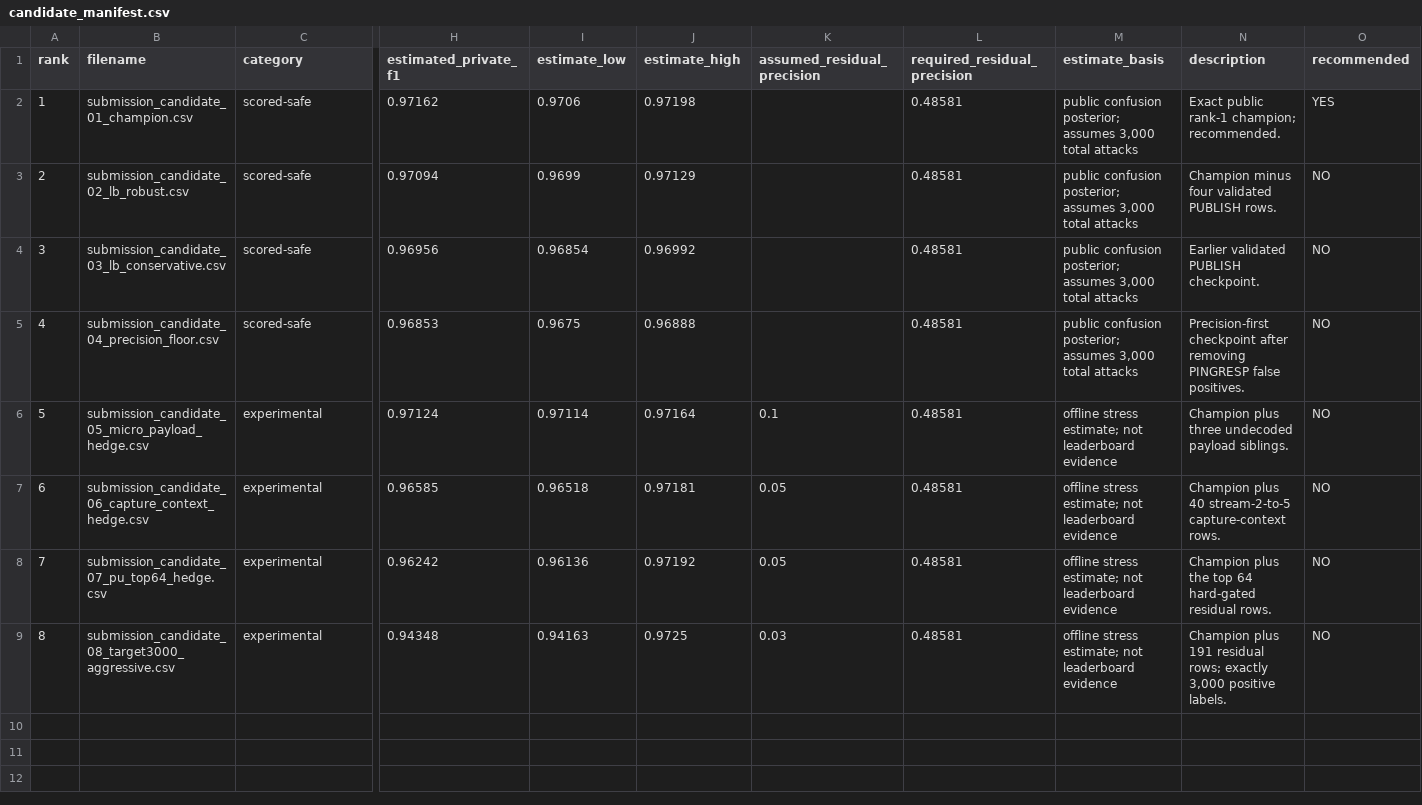
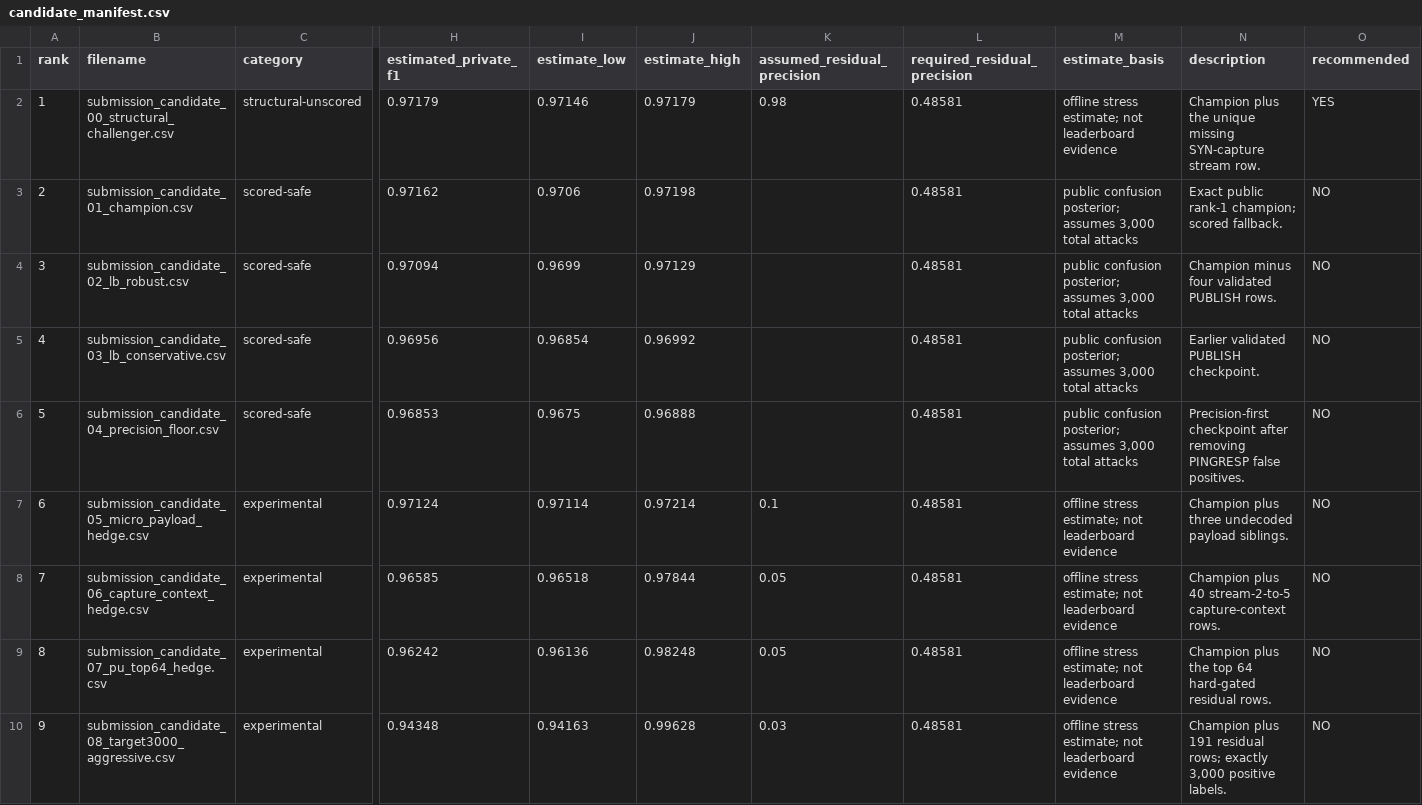
Before and after one commit to K1Dev-Core/Hackathon-Online-Super-AI-Engineer-Season-6--, a CSV file: outputs/candidate_manifest.csv, drawn as a sheet; only a part is shown, gaps mark what is left out; addresses are those after the commit; rows hold the shown columns only; the diff names each change by its address in the sheet, - before the commit and + after, or states it on an @@ line.

```diff
--- a/outputs/candidate_manifest.csv
+++ b/outputs/candidate_manifest.csv
+row 2: 1 | submission_candidate_00_structural_challenger.csv | structural-unscored | 0.97179 | 0.97146 | 0.97179 | 0.98 | 0.48581 | offline stress estimate; not leaderboard evidence | Champion plus the unique missing SYN-capture stream row. | YES
@@ column A (rank) renumbered from row 3 down @@
-N3 (description): Exact public rank-1 champion; recommended.
+N3 (description): Exact public rank-1 champion; scored fallback.
-O3 (recommended): YES
+O3 (recommended): NO
-J7 (estimate_high): 0.97164
+J7 (estimate_high): 0.97214
-J8 (estimate_high): 0.97181
+J8 (estimate_high): 0.97844
-J9 (estimate_high): 0.97192
+J9 (estimate_high): 0.98248
-J10 (estimate_high): 0.9725
+J10 (estimate_high): 0.99628
```
Also changed, not shown: outputs/candidate_score_scenarios.csv, 8 other files.
